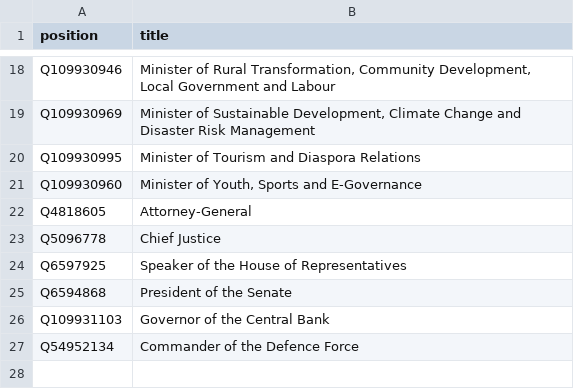
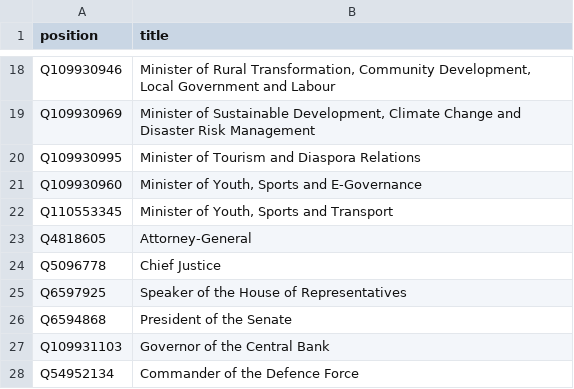
Before and after one commit to every-politician-scrapers/belize-ministers, a CSV file: wikidata/wanted-positions.csv, drawn as a sheet; only a part is shown, gaps mark what is left out; the diff names each change by its address in the sheet, - before the commit and + after, or states it on an @@ line.

Commit message:
add Minister of Youth, Sports, and Transport

```diff
--- a/wikidata/wanted-positions.csv
+++ b/wikidata/wanted-positions.csv
+row 22: Q110553345 | Minister of Youth, Sports and Transport
```
